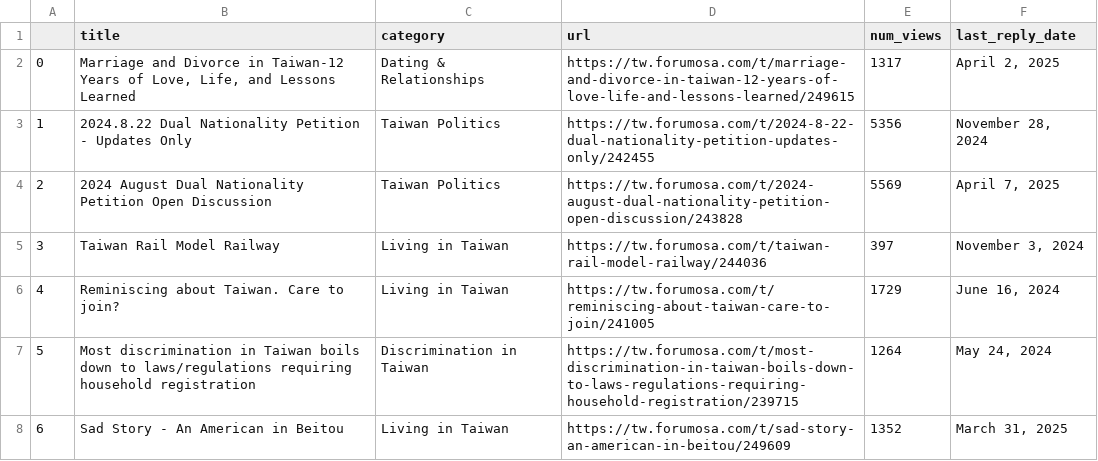
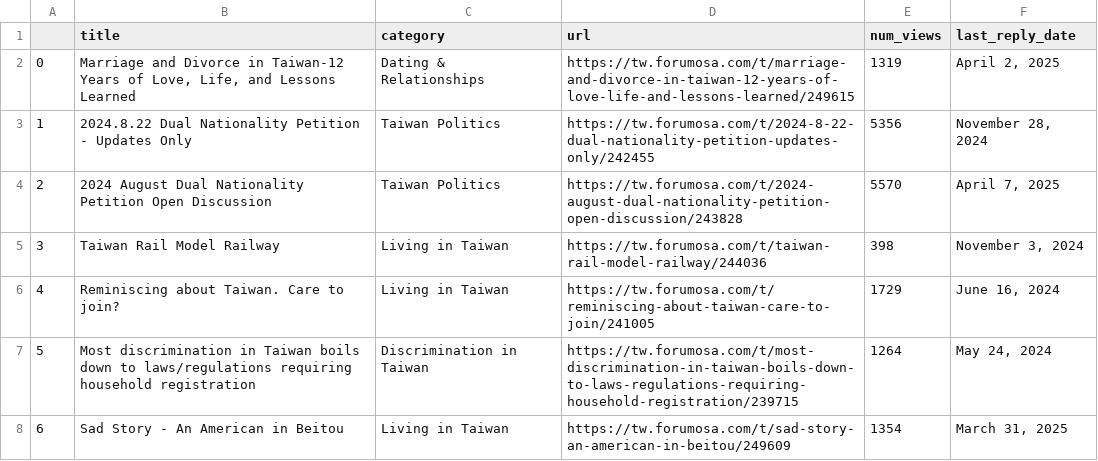
Before and after one commit to ssaanndwich/scrape-forumosa, a CSV file: forumosa-top-posts.csv, drawn as a sheet; only a part is shown; the diff covers the shown part only.

```diff
--- a/forumosa-top-posts.csv
+++ b/forumosa-top-posts.csv
@@ -1,8 +1,8 @@
 ,title,category,url,num_views,last_reply_date
-0,"Marriage and Divorce in Taiwan-12 Years of Love, Life, and Lessons Learned",Dating & Relationships,https://tw.forumosa.com/t/marriage-and-divorce-in-taiwan-12-years-of-love-life-and-lessons-learned/249615,1317,"April 2, 2025"
+0,"Marriage and Divorce in Taiwan-12 Years of Love, Life, and Lessons Learned",Dating & Relationships,https://tw.forumosa.com/t/marriage-and-divorce-in-taiwan-12-years-of-love-life-and-lessons-learned/249615,1319,"April 2, 2025"
 1,2024.8.22 Dual Nationality Petition - Updates Only,Taiwan Politics,https://tw.forumosa.com/t/2024-8-22-dual-nationality-petition-updates-only/242455,5356,"November 28, 2024"
-2,2024 August Dual Nationality Petition Open Discussion,Taiwan Politics,https://tw.forumosa.com/t/2024-august-dual-nationality-petition-open-discussion/243828,5569,"April 7, 2025"
-3,Taiwan Rail Model Railway,Living in Taiwan,https://tw.forumosa.com/t/taiwan-rail-model-railway/244036,397,"November 3, 2024"
+2,2024 August Dual Nationality Petition Open Discussion,Taiwan Politics,https://tw.forumosa.com/t/2024-august-dual-nationality-petition-open-discussion/243828,5570,"April 7, 2025"
+3,Taiwan Rail Model Railway,Living in Taiwan,https://tw.forumosa.com/t/taiwan-rail-model-railway/244036,398,"November 3, 2024"
 4,Reminiscing about Taiwan. Care to join?,Living in Taiwan,https://tw.forumosa.com/t/reminiscing-about-taiwan-care-to-join/241005,1729,"June 16, 2024"
 5,Most discrimination in Taiwan boils down to laws/regulations requiring household registration,Discrimination in Taiwan,https://tw.forumosa.com/t/most-discrimination-in-taiwan-boils-down-to-laws-regulations-requiring-household-registration/239715,1264,"May 24, 2024"
-6,Sad Story - An American in Beitou,Living in Taiwan,https://tw.forumosa.com/t/sad-story-an-american-in-beitou/249609,1352,"March 31, 2025"
+6,Sad Story - An American in Beitou,Living in Taiwan,https://tw.forumosa.com/t/sad-story-an-american-in-beitou/249609,1354,"March 31, 2025"
```
Also changed, not shown: 12 edited cells elsewhere in this file.
